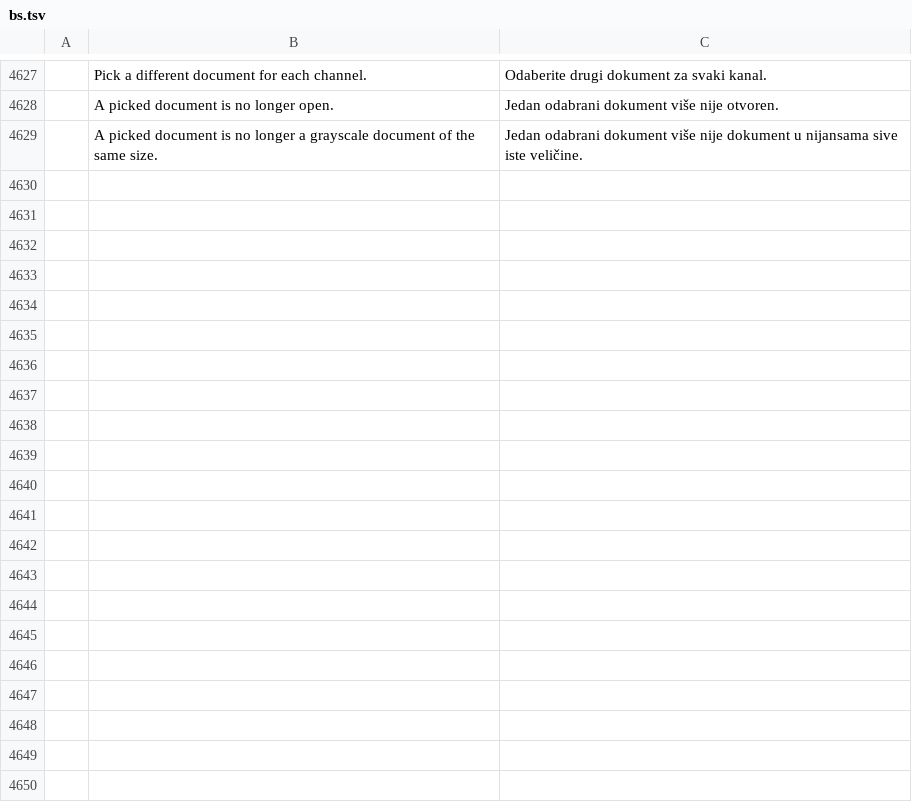
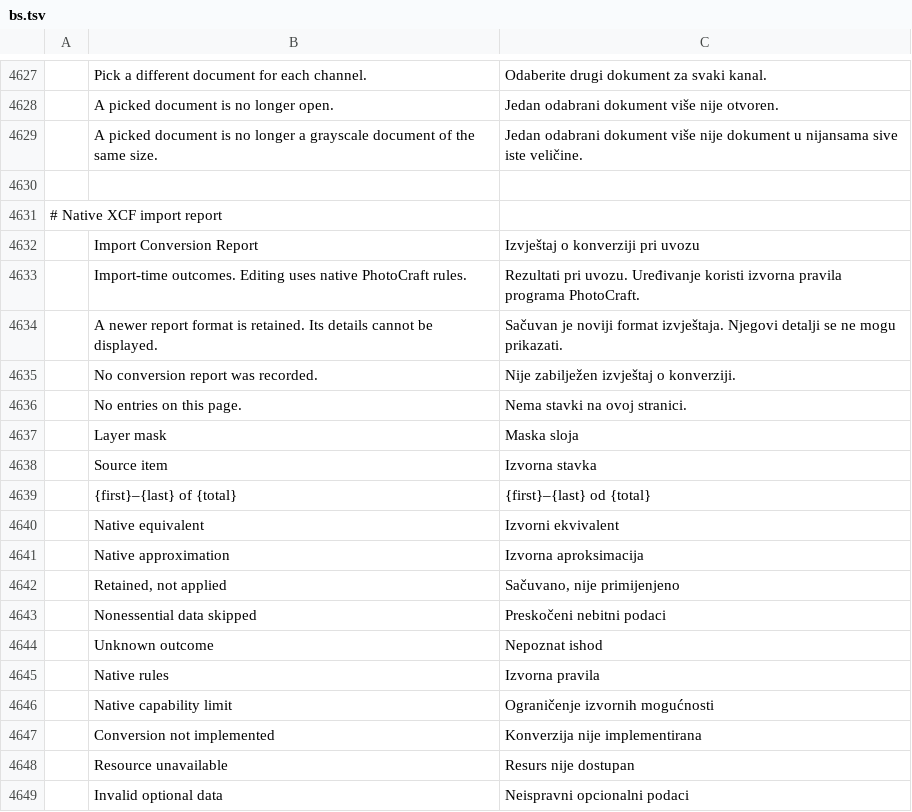
Before and after one commit to Terra854/photocraft, a TSV file: crates/ui-egui/src/i18n/bs.tsv, drawn as a sheet; only a part is shown, gaps mark what is left out; the diff covers the shown part only; the diff names each change by its address in the sheet, - before the commit and + after, or states it on an @@ line.

Commit message:
Translate native XCF report labels for Bosnian

```diff
--- a/crates/ui-egui/src/i18n/bs.tsv
+++ b/crates/ui-egui/src/i18n/bs.tsv
+row 4630: (empty)
+row 4631: # Native XCF import report
+row 4632:  | Import Conversion Report | Izvještaj o konverziji pri uvozu
+row 4633:  | Import-time outcomes. Editing uses native PhotoCraft rules. | Rezultati pri uvozu. Uređivanje koristi izvorna pravila programa PhotoCraft.
+row 4634:  | A newer report format is retained. Its details cannot be displayed. | Sačuvan je noviji format izvještaja. Njegovi detalji se ne mogu prikazati.
+row 4635:  | No conversion report was recorded. | Nije zabilježen izvještaj o konverziji.
+row 4636:  | No entries on this page. | Nema stavki na ovoj stranici.
+row 4637:  | Layer mask | Maska sloja
+row 4638:  | Source item | Izvorna stavka
+row 4639:  | {first}–{last} of {total} | {first}–{last} od {total}
+row 4640:  | Native equivalent | Izvorni ekvivalent
+row 4641:  | Native approximation | Izvorna aproksimacija
+row 4642:  | Retained, not applied | Sačuvano, nije primijenjeno
+row 4643:  | Nonessential data skipped | Preskočeni nebitni podaci
+row 4644:  | Unknown outcome | Nepoznat ishod
+row 4645:  | Native rules | Izvorna pravila
+row 4646:  | Native capability limit | Ograničenje izvornih mogućnosti
+row 4647:  | Conversion not implemented | Konverzija nije implementirana
+row 4648:  | Resource unavailable | Resurs nije dostupan
+row 4649:  | Invalid optional data | Neispravni opcionalni podaci
```
Also changed, not shown: 12 added rows elsewhere in this file.
